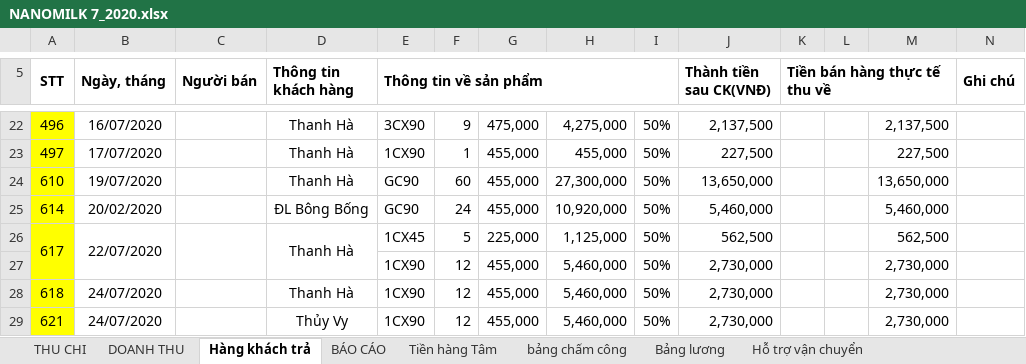
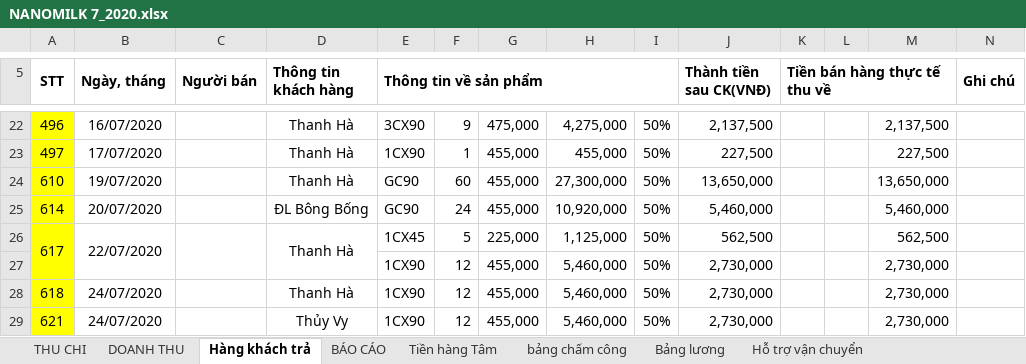
Before and after one commit to lexusna98/HangWorkspace, an Excel workbook: KẾ TOÁN - THÁI HẰNG/Báo cáo/EXCEL/NANOMILK 7_2020.xlsx, sheet Hàng khách trả, drawn as a sheet; only a part is shown, gaps mark what is left out; values as stored, in another font and other column widths than the file's, no borders; the diff names each change by its address in the sheet, - before the commit and + after, or states it on an @@ line.

```diff
--- a/KẾ TOÁN - THÁI HẰNG/Báo cáo/EXCEL/NANOMILK 7_2020.xlsx (sheet Hàng khách trả)
+++ b/KẾ TOÁN - THÁI HẰNG/Báo cáo/EXCEL/NANOMILK 7_2020.xlsx (sheet Hàng khách trả)
-B25 (Ngày, tháng): 20/02/2020
+B25 (Ngày, tháng): 20/07/2020
```
Also changed, not shown: sheet THU CHI, sheet BÁO CÁO, formulas that keep their value, KẾ TOÁN - THÁI HẰNG/KHO KÍN.xlsx, KẾ TOÁN - THÁI HẰNG/KHO/Tháng 7_2020.xlsx, 2 other files.
